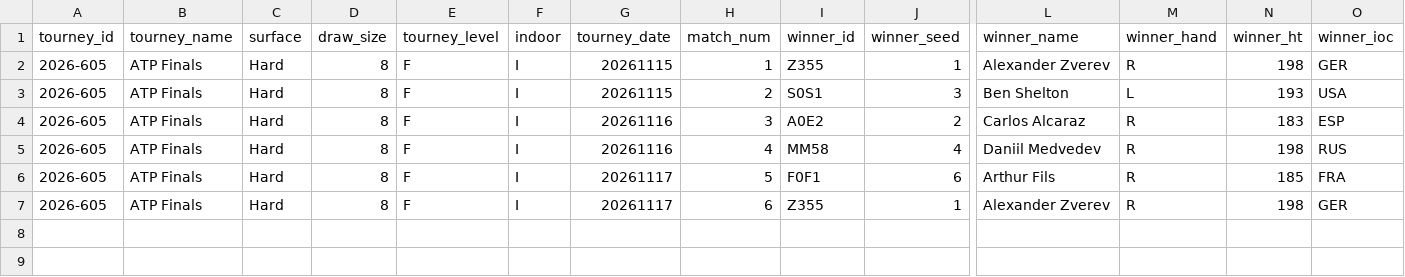
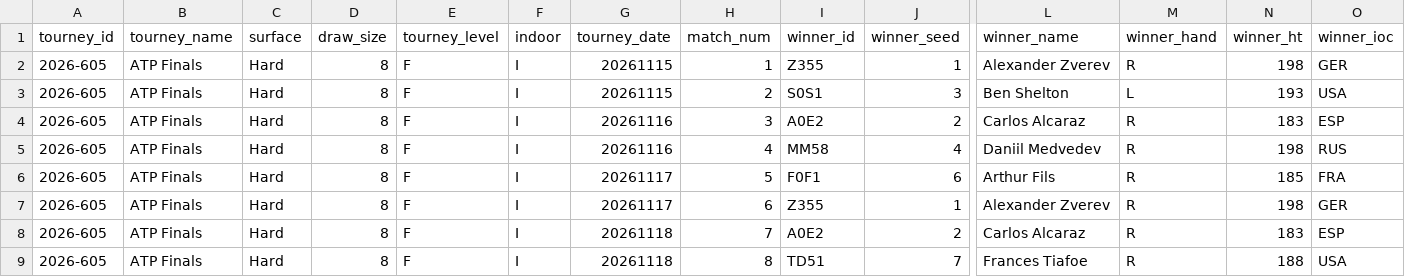
Before and after one commit to vassoffat-cell/tennisbot, a CSV file: data/tml/ongoing_tourneys.csv, drawn as a sheet; only a part is shown, gaps mark what is left out; rows hold the shown columns only; the diff names each change by its address in the sheet, - before the commit and + after, or states it on an @@ line.

```diff
--- a/data/tml/ongoing_tourneys.csv
+++ b/data/tml/ongoing_tourneys.csv
+row 8: 2026-605 | ATP Finals | Hard | 8 | F | I | 20261118 | 7 | A0E2 | 2 | Carlos Alcaraz | R | 183 | ESP
+row 9: 2026-605 | ATP Finals | Hard | 8 | F | I | 20261118 | 8 | TD51 | 7 | Frances Tiafoe | R | 188 | USA
```
Also changed, not shown: data/shadow/tennis_2026-11.csv, data/tml/2026.csv, 11 other files.
